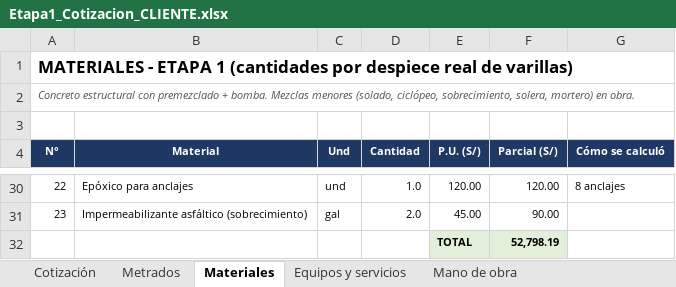
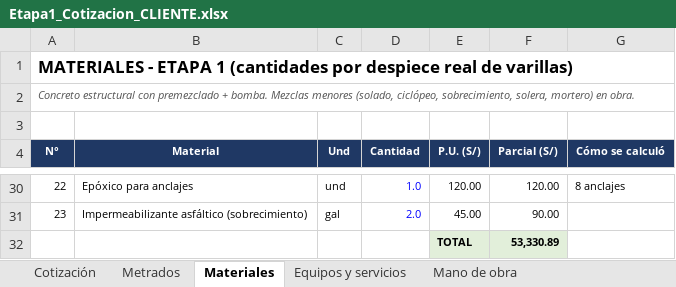
Before and after one commit to layosixsix92/Web-catalogo-fremiotstudio3d, an Excel workbook: metrados/Etapa1_Cotizacion_CLIENTE.xlsx, sheet Materiales, drawn as a sheet; only a part is shown, gaps mark what is left out; values as stored, in another font and other column widths than the file's, no borders; the diff covers the shown part only; the diff names each change by its address in the sheet, - before the commit and + after, or states it on an @@ line.

```diff
--- a/metrados/Etapa1_Cotizacion_CLIENTE.xlsx (sheet Materiales)
+++ b/metrados/Etapa1_Cotizacion_CLIENTE.xlsx (sheet Materiales)
-D30:D31 text colour: black
+D30:D31 text colour: #0000FF
-F32 (Parcial (S/)): 52,798.19
+F32 (Parcial (S/)): 53,330.89
```
Also changed, not shown: 10 edited cells and cell formats elsewhere in this sheet, sheet Metrados, sheet Cotización, sheet Mano de obra, sheet Equipos y servicios, metrados/Etapa1_Presupuesto_Informal_INTERNO.xlsx.
